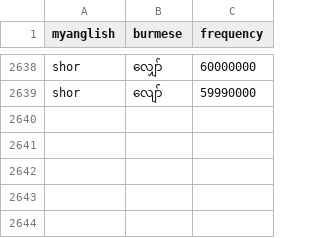
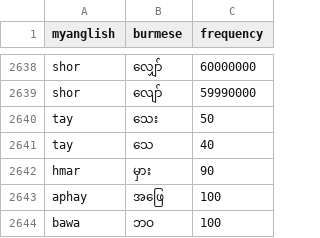
Before and after one commit to maungkaung-iann/myanglish, a CSV file: data/dictionary.csv, drawn as a sheet; only a part is shown, gaps mark what is left out; the diff names each change by its address in the sheet, - before the commit and + after, or states it on an @@ line.

Commit message:
Add requested Burmese word candidates

```diff
--- a/data/dictionary.csv
+++ b/data/dictionary.csv
+row 2640: tay | သေး | 50
+row 2641: tay | သေ | 40
+row 2642: hmar | မှား | 90
+row 2643: aphay | အဖြေ | 100
+row 2644: bawa | ဘဝ | 100
```
